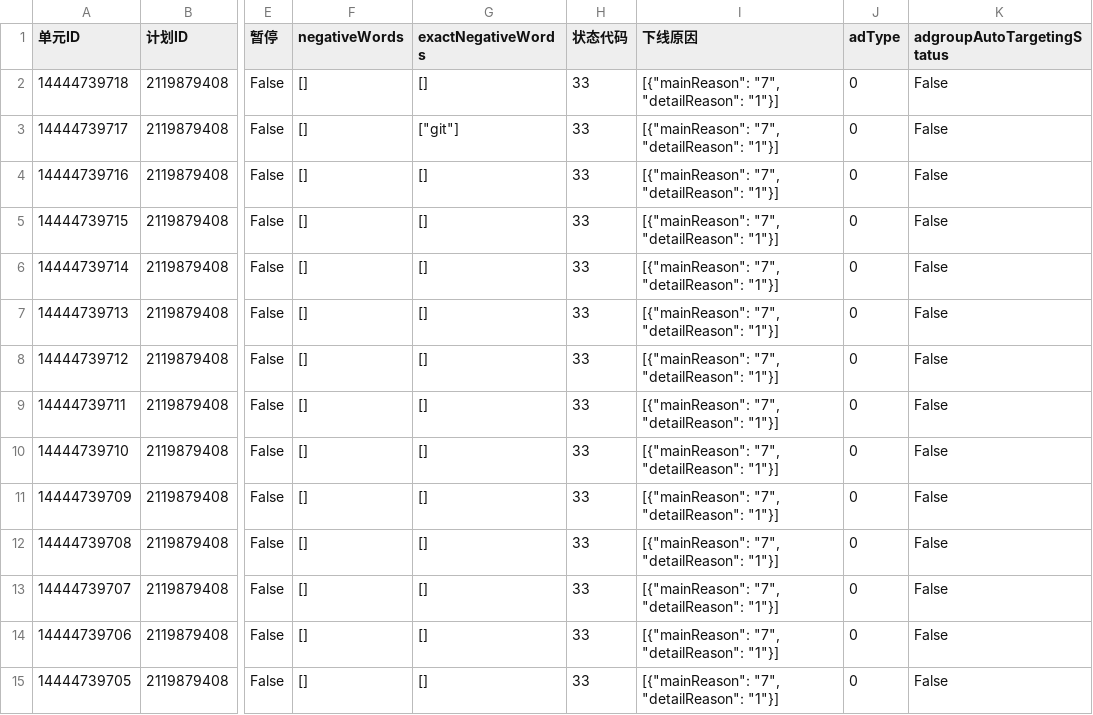
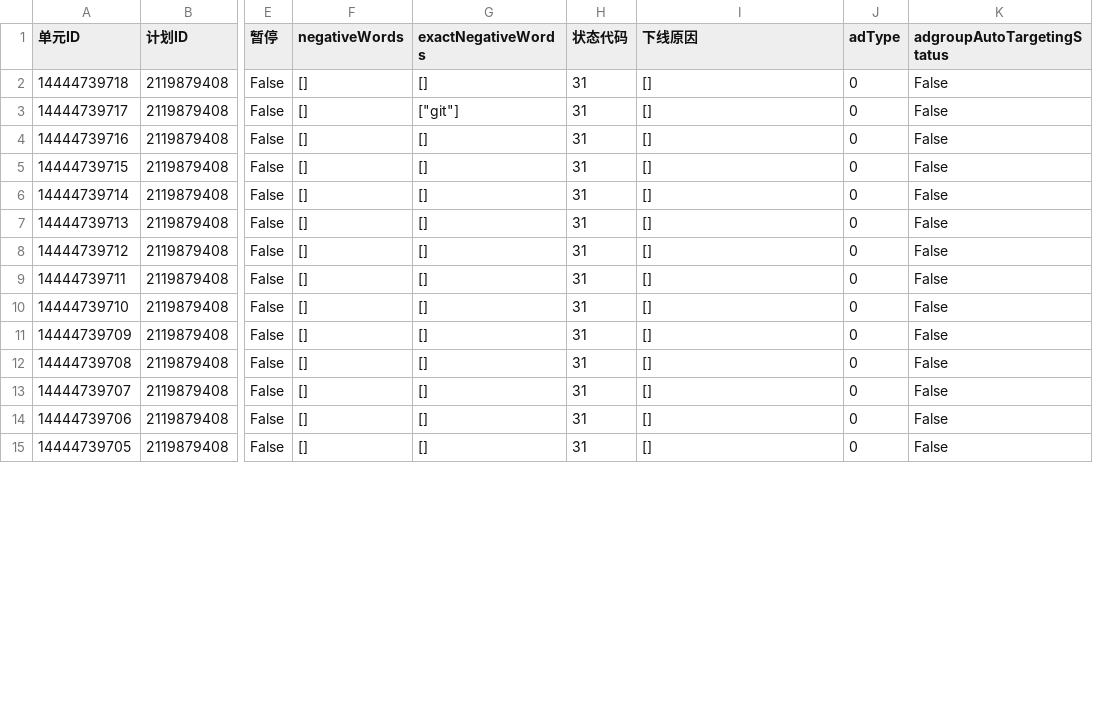
Before and after one commit to hveraus/Baidu.Ads, a CSV file: data/csv/adgroup_inventory.csv, drawn as a sheet; only a part is shown, gaps mark what is left out; the diff covers the shown part only; the diff names each change by its address in the sheet, - before the commit and + after, or states it on an @@ line.

```diff
--- a/data/csv/adgroup_inventory.csv
+++ b/data/csv/adgroup_inventory.csv
-H2:H15 (状态代码): 33
+H2:H15 (状态代码): 31
-I2:I15 (下线原因): [{"mainReason": "7", "detailReason": "1"}]
+I2:I15 (下线原因): []
```
Also changed, not shown: 44 edited cells elsewhere in this file, data/csv/campaign_inventory.csv, 14 other files.
